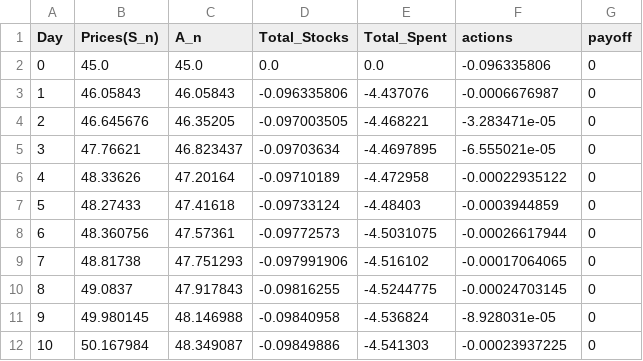
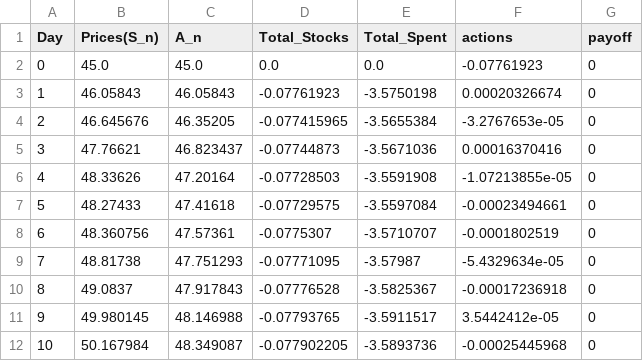
Before and after one commit to mkzpr04/Rachat-Action-Vol, a CSV file: episode_sans_heston.csv, drawn as a sheet; only a part is shown; the diff covers the shown part only.

Commit message:
Implementation du calcul du payoff recursif

```diff
--- a/episode_sans_heston.csv
+++ b/episode_sans_heston.csv
@@ -1,12 +1,12 @@
 Day,Prices(S_n),A_n,Total_Stocks,Total_Spent,actions,payoff
-0,45.0,45.0,0.0,0.0,-0.096335806,0
-1,46.05843,46.05843,-0.096335806,-4.437076,-0.0006676987,0
-2,46.645676,46.35205,-0.097003505,-4.468221,-3.283471e-05,0
-3,47.76621,46.823437,-0.09703634,-4.4697895,-6.555021e-05,0
-4,48.33626,47.20164,-0.09710189,-4.472958,-0.00022935122,0
-5,48.27433,47.41618,-0.09733124,-4.48403,-0.0003944859,0
-6,48.360756,47.57361,-0.09772573,-4.5031075,-0.00026617944,0
-7,48.81738,47.751293,-0.097991906,-4.516102,-0.00017064065,0
-8,49.0837,47.917843,-0.09816255,-4.5244775,-0.00024703145,0
-9,49.980145,48.146988,-0.09840958,-4.536824,-8.928031e-05,0
-10,50.167984,48.349087,-0.09849886,-4.541303,-0.00023937225,0
+0,45.0,45.0,0.0,0.0,-0.07761923,0
+1,46.05843,46.05843,-0.07761923,-3.5750198,0.00020326674,0
+2,46.645676,46.35205,-0.077415965,-3.5655384,-3.2767653e-05,0
+3,47.76621,46.823437,-0.07744873,-3.5671036,0.00016370416,0
+4,48.33626,47.20164,-0.07728503,-3.5591908,-1.07213855e-05,0
+5,48.27433,47.41618,-0.07729575,-3.5597084,-0.00023494661,0
+6,48.360756,47.57361,-0.0775307,-3.5710707,-0.0001802519,0
+7,48.81738,47.751293,-0.07771095,-3.57987,-5.4329634e-05,0
+8,49.0837,47.917843,-0.07776528,-3.5825367,-0.00017236918,0
+9,49.980145,48.146988,-0.07793765,-3.5911517,3.5442412e-05,0
+10,50.167984,48.349087,-0.077902205,-3.5893736,-0.00025445968,0
```
Also changed, not shown: 159 edited cells elsewhere in this file, 2 other files.
